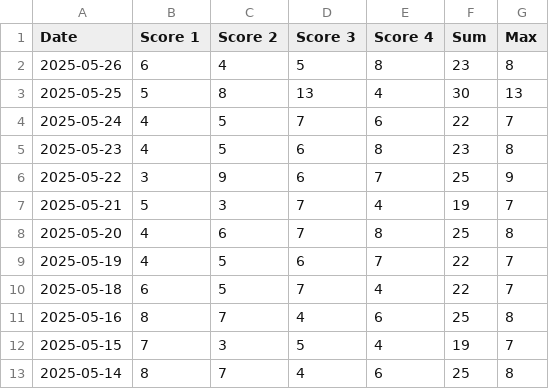
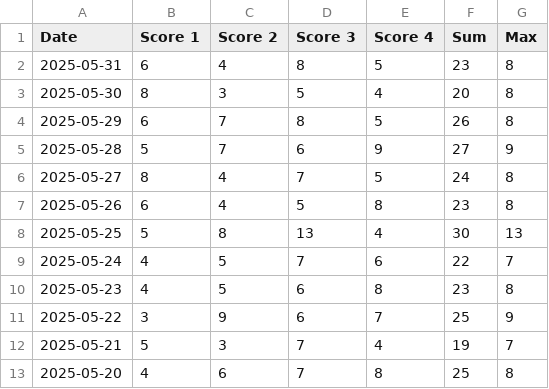
Before and after one commit to philc622/quordle-scores, a CSV file: quordle_scores.csv, drawn as a sheet; only a part is shown; the shorter side is filled out with more unchanged rows; the diff names each change by its address in the sheet, - before the commit and + after, or states it on an @@ line.

Commit message:
Data updated to 31-May; new script to update and copy pything

```diff
--- a/quordle_scores.csv
+++ b/quordle_scores.csv
+row 2: 2025-05-31 | 6 | 4 | 8 | 5 | 23 | 8
+row 3: 2025-05-30 | 8 | 3 | 5 | 4 | 20 | 8
+row 4: 2025-05-29 | 6 | 7 | 8 | 5 | 26 | 8
+row 5: 2025-05-28 | 5 | 7 | 6 | 9 | 27 | 9
+row 6: 2025-05-27 | 8 | 4 | 7 | 5 | 24 | 8
```
Also changed, not shown: 2 other files.
